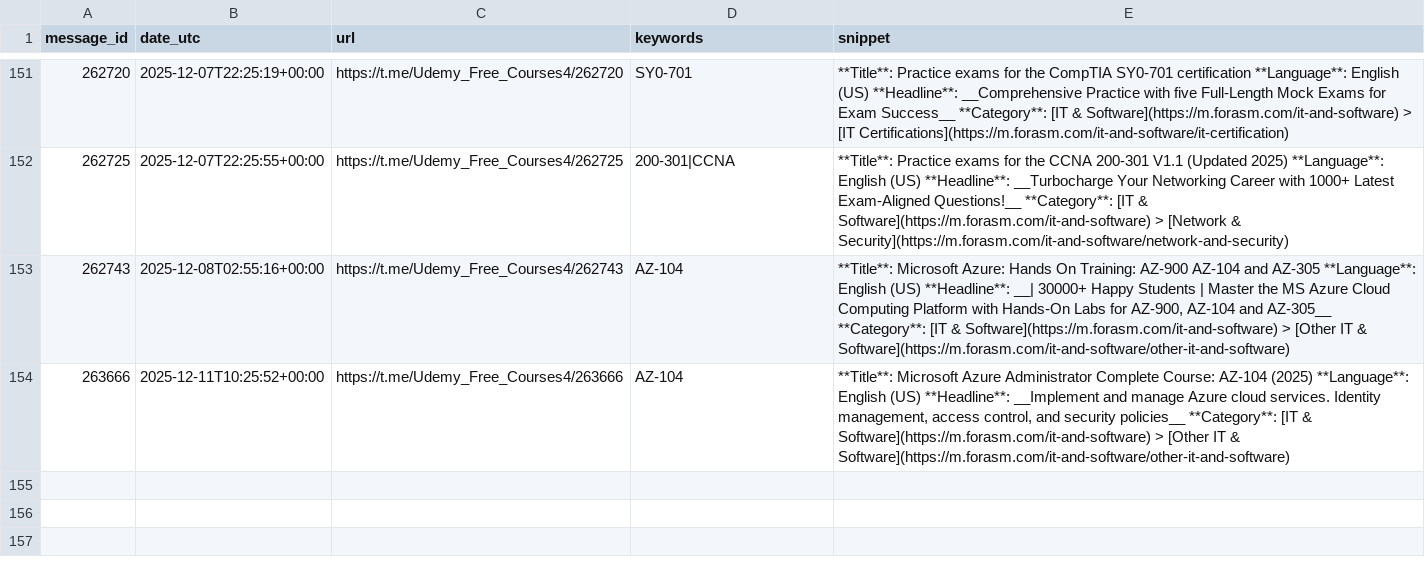
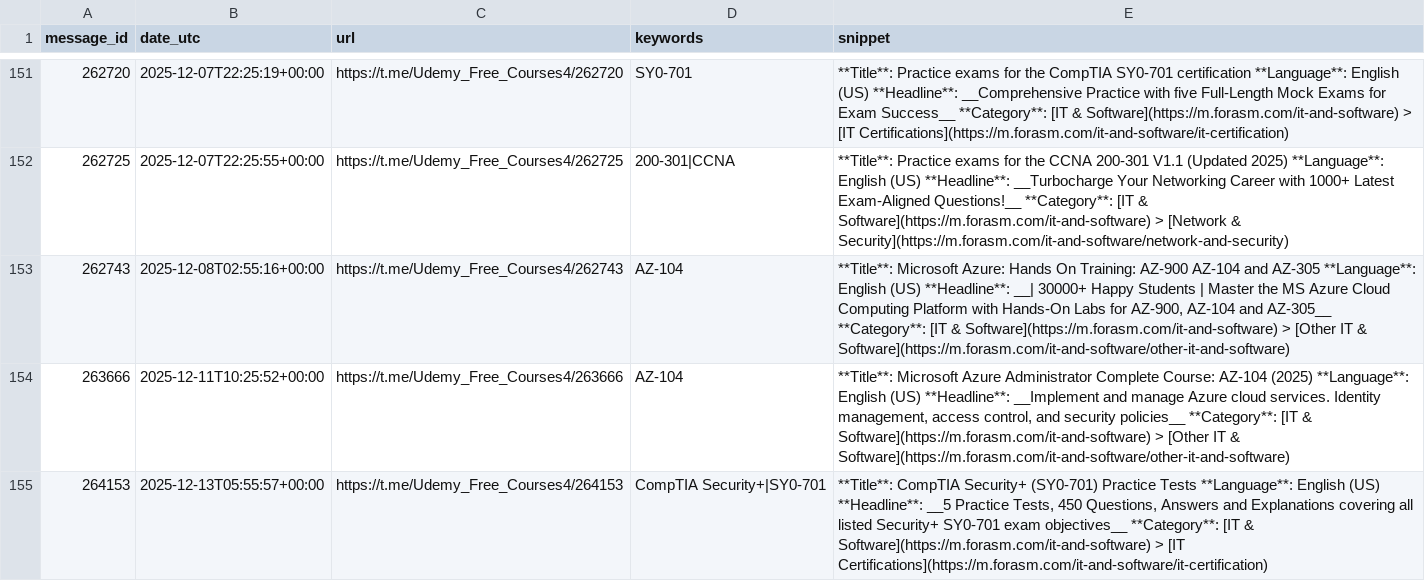
Before and after one commit to mathislef34/Udemy_Formation_Scanner, a CSV file: docs/findings.csv, drawn as a sheet; only a part is shown, gaps mark what is left out.

```diff
--- a/docs/findings.csv
+++ b/docs/findings.csv
@@ -154 +154,2 @@ message_id,date_utc,url,keywords,snippet
 263666,2025-12-11T10:25:52+00:00,https://t.me/Udemy_Free_Courses4/263666,AZ-104,"**Title**: Microsoft Azure Administrator Complete Course: AZ-104 (2025) **Language**: English (US)  **Headline**: __Implement and manage Azure cloud services. Identity management, access control, and security policies__  **Category**: [IT & Software](https://m.forasm.com/it-and-software) > [Other IT & Software](https://m.forasm.com/it-and-software/other-it-and-software)"
+264153,2025-12-13T05:55:57+00:00,https://t.me/Udemy_Free_Courses4/264153,CompTIA Security+|SY0-701,"**Title**: CompTIA Security+ (SY0-701) Practice Tests **Language**: English (US)  **Headline**: __5 Practice Tests, 450 Questions, Answers and Explanations covering all listed Security+ SY0-701 exam objectives__  **Category**: [IT & Software](https://m.forasm.com/it-and-software) > [IT Certifications](https://m.forasm.com/it-and-software/it-certification)"
```
Also changed, not shown: findings.csv, 1 other file.
